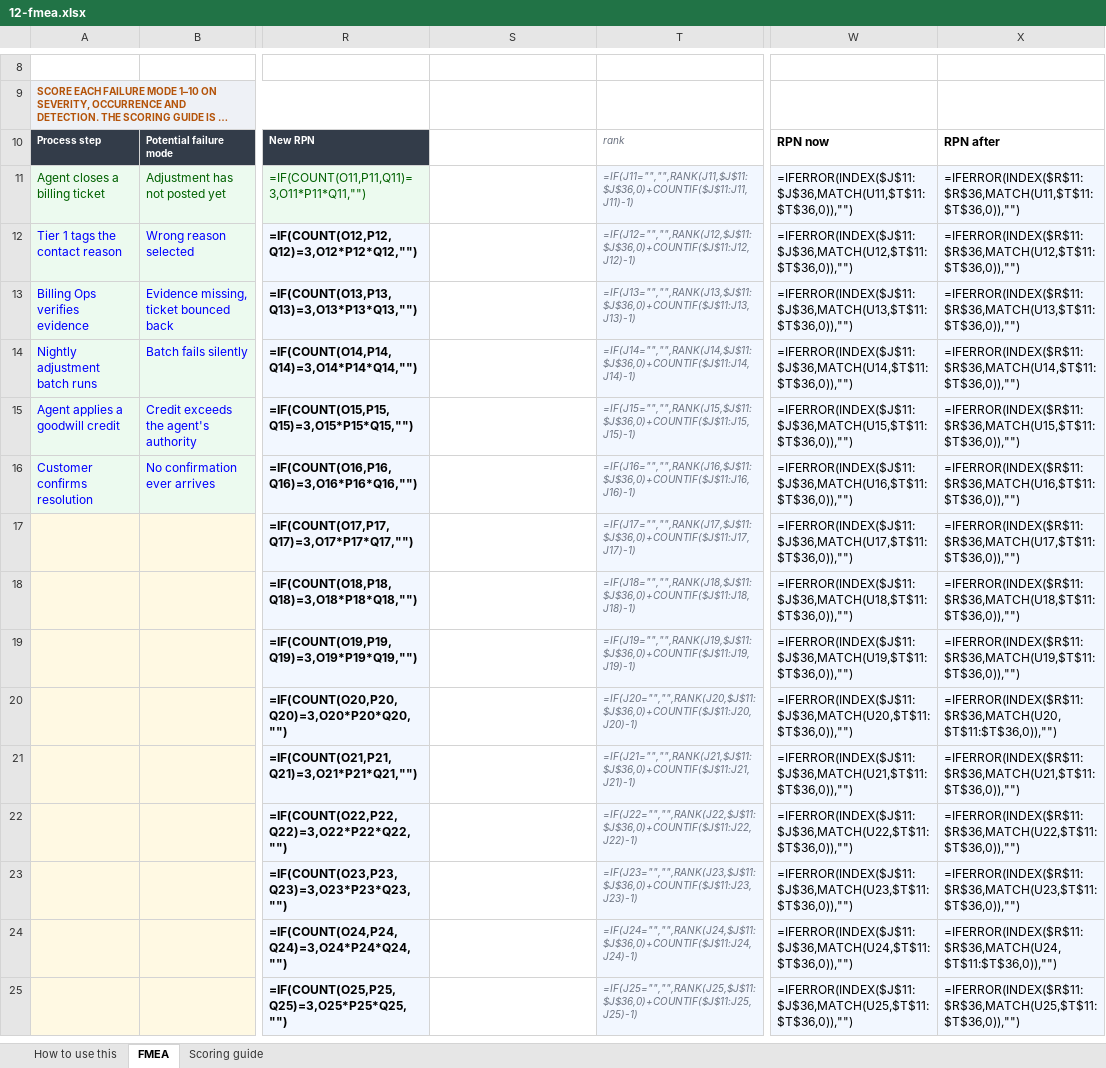
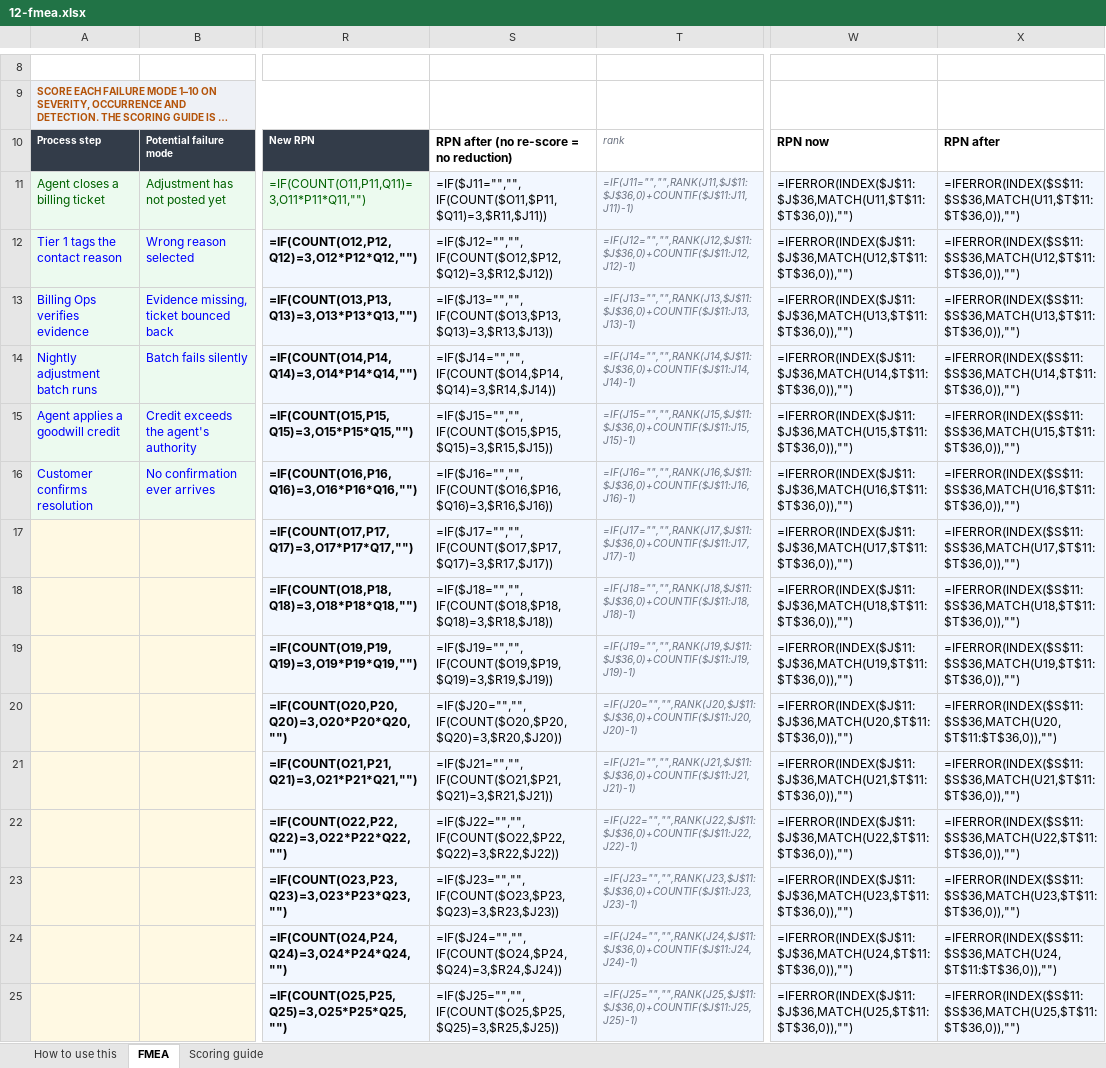
Before and after one commit to Maniwar/six-sigma-blackbelt-support-ops, an Excel workbook: templates/12-fmea.xlsx, sheet FMEA, drawn as a sheet; only a part is shown, gaps mark what is left out; long unchanged cells end in …; values as stored, in another font and other column widths than the file's, no borders; formulas without a stored value are shown as written; charts and pictures and conditional formats not drawn; the diff covers the shown part only; the diff names each change by its address in the sheet, - before the commit and + after, or states it on an @@ line.

Commit message:
Four charts that disagreed with the sheets they sit on
All four confirmed against the built files before touching anything.

The t-chart drew its centre line at the arithmetic mean of the raw gaps, 31.46
days, while its limits are built on the transformed scale and back-transformed —
so the centre of that construction is 29.41 days. Gaps between rare events are
right-skewed, which is the entire reason for the transformation, and the mean
sits above the middle of its own limits. The line is the back-transformed centre
now; B6 stays in the stats band, labelled as the arithmetic mean and explicitly
not the centre line.

The g-chart computed a UCL in B11 and no column ever plotted it. It is drawn
now, with the median beside the mean — at a UCL of 121,601 contacts against a
mean of 30,400 a single point will essentially never signal, so the run rule
against the median is the working detector. That is the design of a g-chart, not
a shortcoming of this one.

Kano's summary counted four classes while its classifier returns six. A feature
classified Reverse — you are actively annoying people — was computed and then
counted nowhere, so the chart could not reconcile to the table above it. All six
are counted, and the palette moves with it: CHART-QA says red means a breach,
Reverse is the only breach here, so Must-have takes amber.

The control plan's durability score counted rows 10:26 while its chart counted
10:27, so a control entered in the last row appeared on the chart and was
invisible to the score beside it.

Also, from the same review: an FMEA row nobody has re-scored had a blank "after"
bar, which reads as zero residual risk — the chart claiming credit for work that
has not happened. It keeps its original RPN, and the series name says so.

```diff
--- a/templates/12-fmea.xlsx (sheet FMEA)
+++ b/templates/12-fmea.xlsx (sheet FMEA)
-S10: (empty)
+S10: RPN after (no re-score = no reduction)
-S11: (empty)
+S11: =IF($J11="","",IF(COUNT($O11,$P11,$Q11)=3,$R11,$J11))
-S11:S25 fill: none
+S11:S25 fill: #F2F7FF
-X11: =IFERROR(INDEX($R$11:$R$36,MATCH(U11,$T$11:$T$36,0)),"")
+X11: =IFERROR(INDEX($S$11:$S$36,MATCH(U11,$T$11:$T$36,0)),"")
-S12: (empty)
+S12: =IF($J12="","",IF(COUNT($O12,$P12,$Q12)=3,$R12,$J12))
-X12: =IFERROR(INDEX($R$11:$R$36,MATCH(U12,$T$11:$T$36,0)),"")
+X12: =IFERROR(INDEX($S$11:$S$36,MATCH(U12,$T$11:$T$36,0)),"")
-S13: (empty)
+S13: =IF($J13="","",IF(COUNT($O13,$P13,$Q13)=3,$R13,$J13))
-X13: =IFERROR(INDEX($R$11:$R$36,MATCH(U13,$T$11:$T$36,0)),"")
+X13: =IFERROR(INDEX($S$11:$S$36,MATCH(U13,$T$11:$T$36,0)),"")
-S14: (empty)
+S14: =IF($J14="","",IF(COUNT($O14,$P14,$Q14)=3,$R14,$J14))
-X14: =IFERROR(INDEX($R$11:$R$36,MATCH(U14,$T$11:$T$36,0)),"")
+X14: =IFERROR(INDEX($S$11:$S$36,MATCH(U14,$T$11:$T$36,0)),"")
-S15: (empty)
+S15: =IF($J15="","",IF(COUNT($O15,$P15,$Q15)=3,$R15,$J15))
-X15: =IFERROR(INDEX($R$11:$R$36,MATCH(U15,$T$11:$T$36,0)),"")
+X15: =IFERROR(INDEX($S$11:$S$36,MATCH(U15,$T$11:$T$36,0)),"")
-S16: (empty)
+S16: =IF($J16="","",IF(COUNT($O16,$P16,$Q16)=3,$R16,$J16))
-X16: =IFERROR(INDEX($R$11:$R$36,MATCH(U16,$T$11:$T$36,0)),"")
+X16: =IFERROR(INDEX($S$11:$S$36,MATCH(U16,$T$11:$T$36,0)),"")
-S17: (empty)
+S17: =IF($J17="","",IF(COUNT($O17,$P17,$Q17)=3,$R17,$J17))
-X17: =IFERROR(INDEX($R$11:$R$36,MATCH(U17,$T$11:$T$36,0)),"")
+X17: =IFERROR(INDEX($S$11:$S$36,MATCH(U17,$T$11:$T$36,0)),"")
-S18: (empty)
+S18: =IF($J18="","",IF(COUNT($O18,$P18,$Q18)=3,$R18,$J18))
-X18: =IFERROR(INDEX($R$11:$R$36,MATCH(U18,$T$11:$T$36,0)),"")
+X18: =IFERROR(INDEX($S$11:$S$36,MATCH(U18,$T$11:$T$36,0)),"")
-S19: (empty)
+S19: =IF($J19="","",IF(COUNT($O19,$P19,$Q19)=3,$R19,$J19))
-X19: =IFERROR(INDEX($R$11:$R$36,MATCH(U19,$T$11:$T$36,0)),"")
+X19: =IFERROR(INDEX($S$11:$S$36,MATCH(U19,$T$11:$T$36,0)),"")
-S20: (empty)
+S20: =IF($J20="","",IF(COUNT($O20,$P20,$Q20)=3,$R20,$J20))
-X20: =IFERROR(INDEX($R$11:$R$36,MATCH(U20,$T$11:$T$36,0)),"")
+X20: =IFERROR(INDEX($S$11:$S$36,MATCH(U20,$T$11:$T$36,0)),"")
-S21: (empty)
+S21: =IF($J21="","",IF(COUNT($O21,$P21,$Q21)=3,$R21,$J21))
-X21: =IFERROR(INDEX($R$11:$R$36,MATCH(U21,$T$11:$T$36,0)),"")
+X21: =IFERROR(INDEX($S$11:$S$36,MATCH(U21,$T$11:$T$36,0)),"")
-S22: (empty)
+S22: =IF($J22="","",IF(COUNT($O22,$P22,$Q22)=3,$R22,$J22))
-X22: =IFERROR(INDEX($R$11:$R$36,MATCH(U22,$T$11:$T$36,0)),"")
+X22: =IFERROR(INDEX($S$11:$S$36,MATCH(U22,$T$11:$T$36,0)),"")
-S23: (empty)
+S23: =IF($J23="","",IF(COUNT($O23,$P23,$Q23)=3,$R23,$J23))
-X23: =IFERROR(INDEX($R$11:$R$36,MATCH(U23,$T$11:$T$36,0)),"")
+X23: =IFERROR(INDEX($S$11:$S$36,MATCH(U23,$T$11:$T$36,0)),"")
-S24: (empty)
+S24: =IF($J24="","",IF(COUNT($O24,$P24,$Q24)=3,$R24,$J24))
-X24: =IFERROR(INDEX($R$11:$R$36,MATCH(U24,$T$11:$T$36,0)),"")
+X24: =IFERROR(INDEX($S$11:$S$36,MATCH(U24,$T$11:$T$36,0)),"")
-S25: (empty)
+S25: =IF($J25="","",IF(COUNT($O25,$P25,$Q25)=3,$R25,$J25))
-X25: =IFERROR(INDEX($R$11:$R$36,MATCH(U25,$T$11:$T$36,0)),"")
+X25: =IFERROR(INDEX($S$11:$S$36,MATCH(U25,$T$11:$T$36,0)),"")
```
Also changed, not shown: 22 edited cells and cell formats elsewhere in this sheet, charts or pictures, templates/20-five-whys-tree.xlsx, templates/21-cause-effect-fishbone.xlsx, 20 other files.
